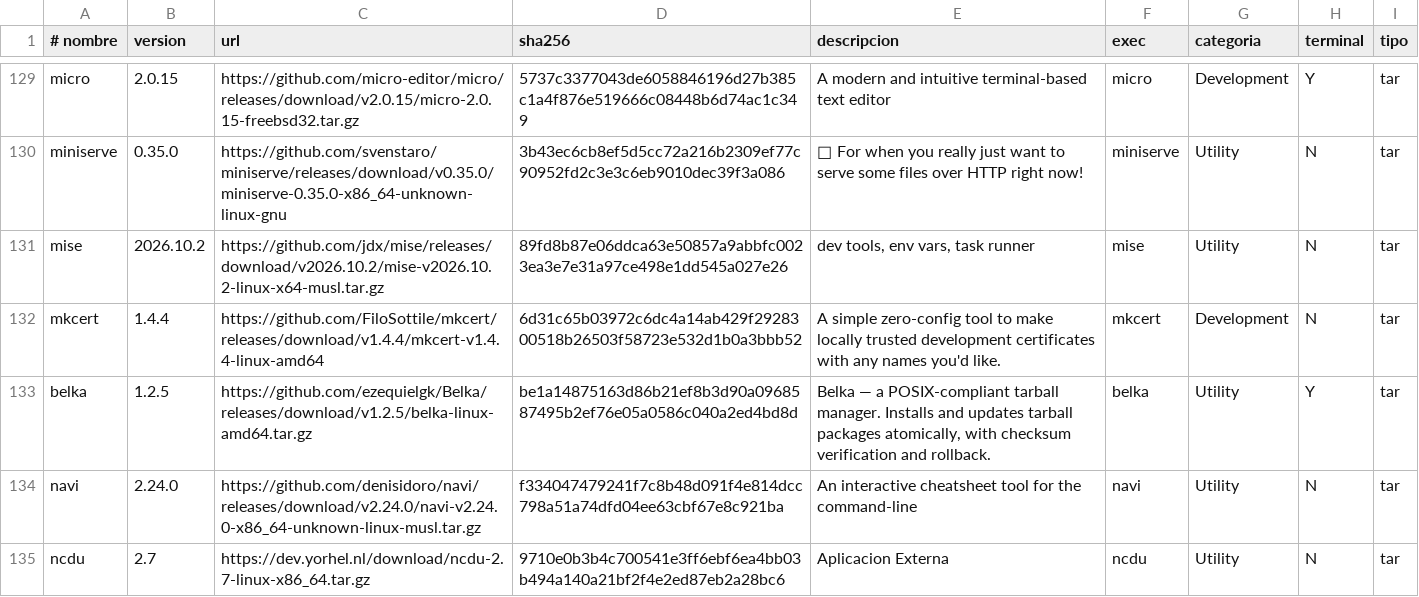
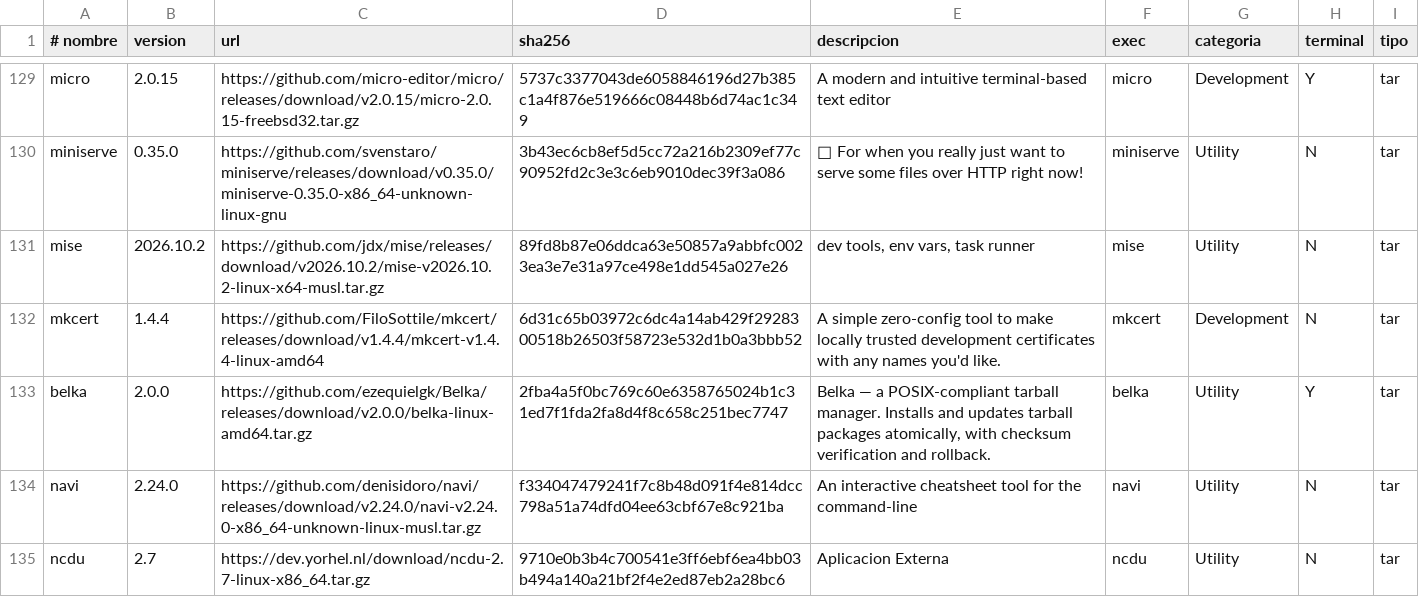
Before and after one commit to ezequielgk/Belka, a TSV file: packages.tsv, drawn as a sheet; only a part is shown, gaps mark what is left out.

```diff
--- a/packages.tsv
+++ b/packages.tsv
@@ -132,3 +132,3 @@ mise	2026.10.2	https://github.com/jdx/mise/releases/download/v2026.10.2/mise-v20
 mkcert	1.4.4	https://github.com/FiloSottile/mkcert/releases/download/v1.4.4/mkcert-v1.4.4-linux-amd64	6d31c65b03972c6dc4a14ab429f2928300518b26503f58723e532d1b0a3bbb52	A simple zero-config tool to make locally trusted development certificates with any names you'd like.	mkcert	Development	N	tar
-belka	1.2.5	https://github.com/ezequielgk/Belka/releases/download/v1.2.5/belka-linux-amd64.tar.gz	be1a14875163d86b21ef8b3d90a0968587495b2ef76e05a0586c040a2ed4bd8d	Belka — a POSIX-compliant tarball manager. Installs and updates tarball packages atomically, with checksum verification and rollback.	belka	Utility	Y	tar
+belka	2.0.0	https://github.com/ezequielgk/Belka/releases/download/v2.0.0/belka-linux-amd64.tar.gz	2fba4a5f0bc769c60e6358765024b1c31ed7f1fda2fa8d4f8c658c251bec7747	Belka — a POSIX-compliant tarball manager. Installs and updates tarball packages atomically, with checksum verification and rollback.	belka	Utility	Y	tar
 navi	2.24.0	https://github.com/denisidoro/navi/releases/download/v2.24.0/navi-v2.24.0-x86_64-unknown-linux-musl.tar.gz	f334047479241f7c8b48d091f4e814dcc798a51a74dfd04ee63cbf67e8c921ba	An interactive cheatsheet tool for the command-line	navi	Utility	N	tar
```
